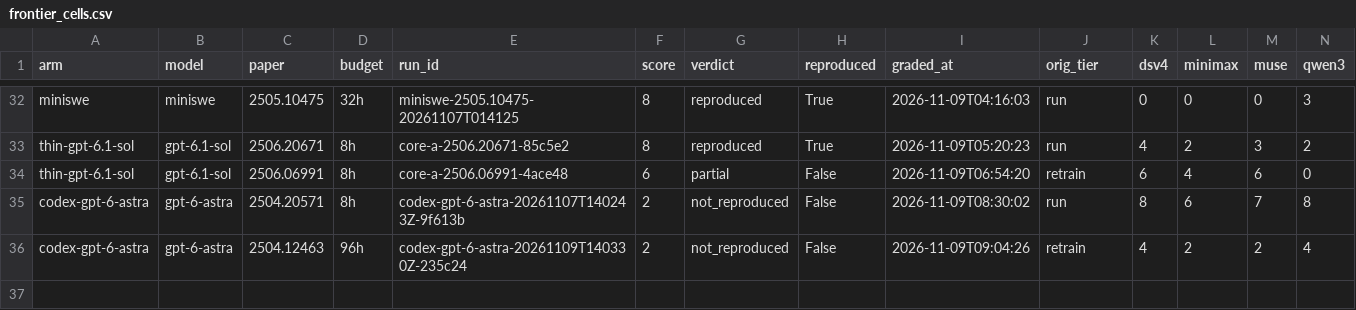
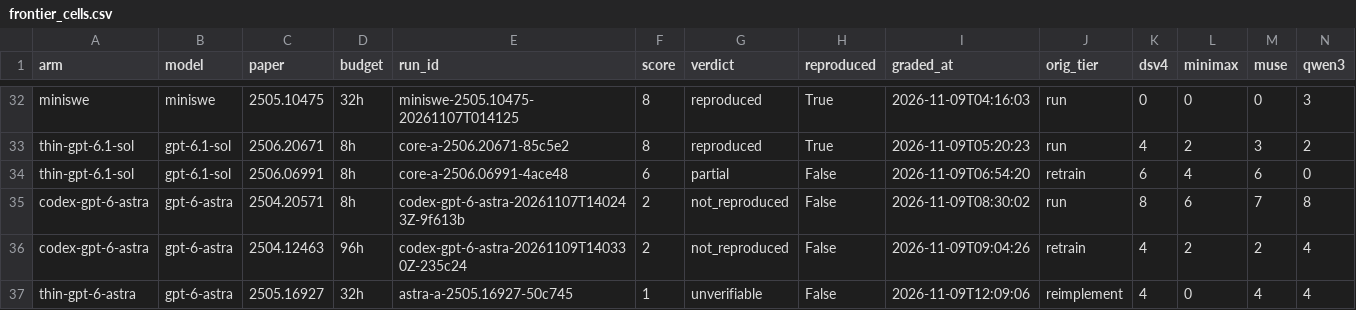
Before and after one commit to mithils3/reprocli, a CSV file: rebuttal/results/databook/frontier_cells.csv, drawn as a sheet; only a part is shown, gaps mark what is left out; rows hold the shown columns only; the diff names each change by its address in the sheet, - before the commit and + after, or states it on an @@ line.

```diff
--- a/rebuttal/results/databook/frontier_cells.csv
+++ b/rebuttal/results/databook/frontier_cells.csv
+row 37: thin-gpt-6-astra | gpt-6-astra | 2505.16927 | 32h | astra-a-2505.16927-50c745 | 1 | unverifiable | False | 2026-11-09T12:09:06 | reimplement | 4 | 0 | 4 | 4
```
Also changed, not shown: 1 other file.
